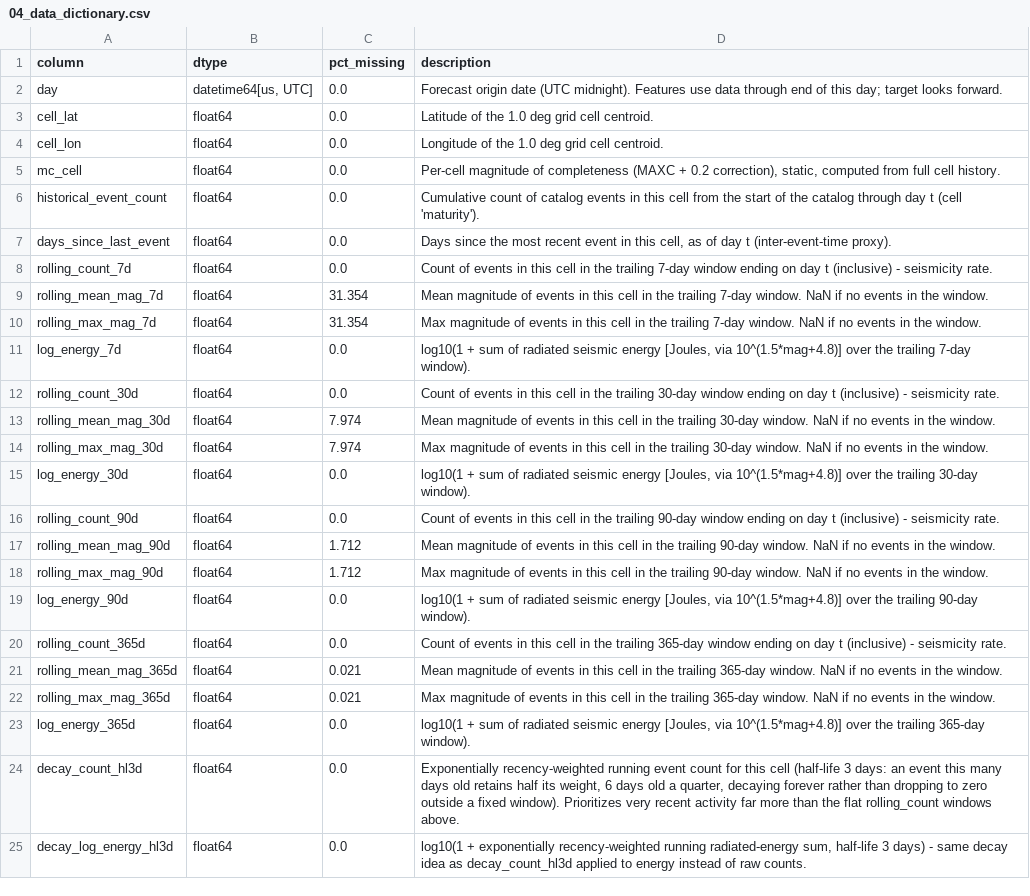
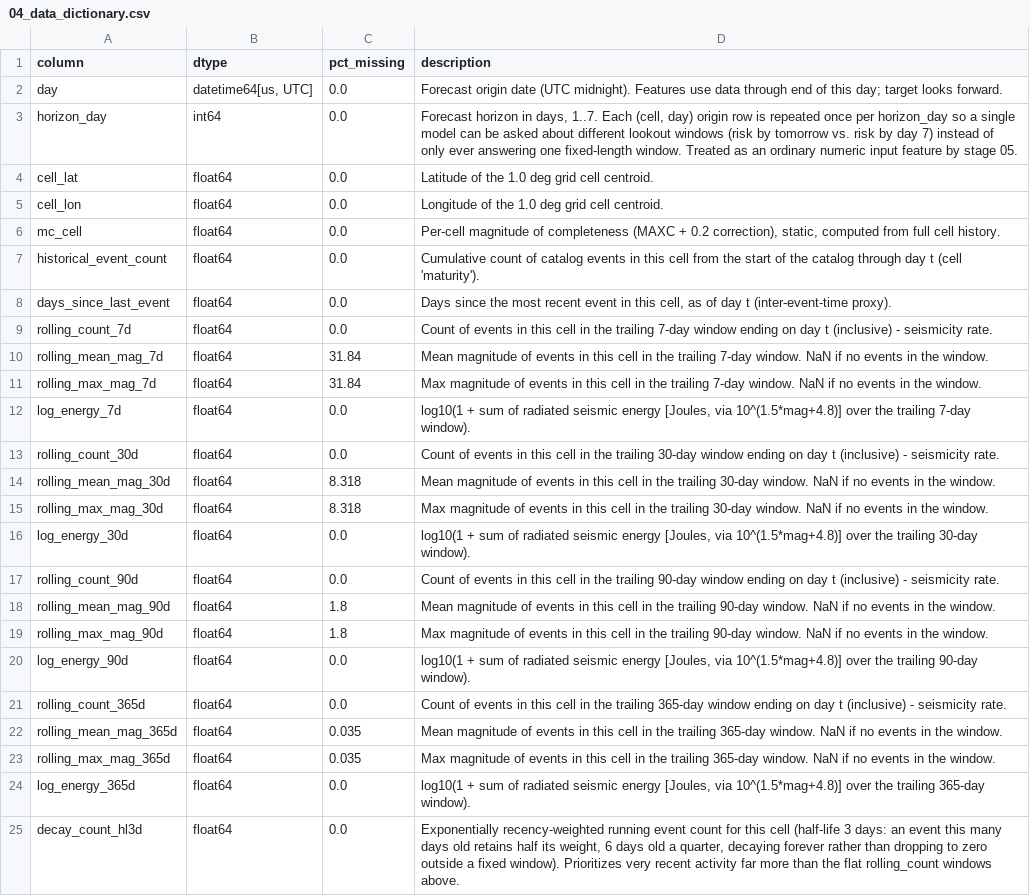
Before and after one commit to bharadwajnadiminti/Earthquake-Early-Warning-through-Machine-Learning-Based-Seismic-Forecasting, a CSV file: outputs/04_features/04_data_dictionary.csv, drawn as a sheet; only a part is shown; the shorter side is filled out with more unchanged rows; the diff covers the shown part only.

Commit message:
Fix flat 7-day forecast: multi-horizon target + G-R magnitude readout
The stage 08 dashboard's "days ahead" slider showed an identical forecast
at every position because the target was a single fixed 7-day window, so
a trained model could only ever produce one probability per cell. Stage 04
now labels every horizon_day in 1..7 separately (horizon_day itself is an
input feature), letting one model learn genuinely different, calibrated
risk for "by tomorrow" vs. "by day 7". Added a Gutenberg-Richter magnitude
readout (most-likely / severe-scenario, conditional on an event occurring)
since the classifier can't and shouldn't produce a point magnitude value.

Updated 08_webapp to predict all 7 horizons from one live snapshot instead
of scrubbing through past-day snapshots, added a per-horizon_day metrics
breakdown to stage 06 as evidence, and refreshed the USGS catalog through
2026-09-28. Retraining on the larger (7x) multi-horizon matrix and the
regenerated 05/06/07 outputs are committed separately once that finishes.

```diff
--- a/outputs/04_features/04_data_dictionary.csv
+++ b/outputs/04_features/04_data_dictionary.csv
@@ -2,2 +2,3 @@ column,dtype,pct_missing,description
 day,"datetime64[us, UTC]",0.0,Forecast origin date (UTC midnight). Features use data through end of this day; target looks forward.
+horizon_day,int64,0.0,"Forecast horizon in days, 1..7. Each (cell, day) origin row is repeated once per horizon_day so a single model can be asked about different lookout windows (risk by tomorrow vs. risk by day 7) instead of only ever answering one fixed-length window. Treated as an ordinary numeric input feature by stage 05."
 cell_lat,float64,0.0,Latitude of the 1.0 deg grid cell centroid.
@@ -8,16 +9,16 @@ days_since_last_event,float64,0.0,"Days since the most recent event in this cell
 rolling_count_7d,float64,0.0,Count of events in this cell in the trailing 7-day window ending on day t (inclusive) - seismicity rate.
-rolling_mean_mag_7d,float64,31.354,Mean magnitude of events in this cell in the trailing 7-day window. NaN if no events in the window.
-rolling_max_mag_7d,float64,31.354,Max magnitude of events in this cell in the trailing 7-day window. NaN if no events in the window.
+rolling_mean_mag_7d,float64,31.84,Mean magnitude of events in this cell in the trailing 7-day window. NaN if no events in the window.
+rolling_max_mag_7d,float64,31.84,Max magnitude of events in this cell in the trailing 7-day window. NaN if no events in the window.
 log_energy_7d,float64,0.0,"log10(1 + sum of radiated seismic energy [Joules, via 10^(1.5*mag+4.8)] over the trailing 7-day window)."
 rolling_count_30d,float64,0.0,Count of events in this cell in the trailing 30-day window ending on day t (inclusive) - seismicity rate.
-rolling_mean_mag_30d,float64,7.974,Mean magnitude of events in this cell in the trailing 30-day window. NaN if no events in the window.
-rolling_max_mag_30d,float64,7.974,Max magnitude of events in this cell in the trailing 30-day window. NaN if no events in the window.
+rolling_mean_mag_30d,float64,8.318,Mean magnitude of events in this cell in the trailing 30-day window. NaN if no events in the window.
+rolling_max_mag_30d,float64,8.318,Max magnitude of events in this cell in the trailing 30-day window. NaN if no events in the window.
 log_energy_30d,float64,0.0,"log10(1 + sum of radiated seismic energy [Joules, via 10^(1.5*mag+4.8)] over the trailing 30-day window)."
 rolling_count_90d,float64,0.0,Count of events in this cell in the trailing 90-day window ending on day t (inclusive) - seismicity rate.
-rolling_mean_mag_90d,float64,1.712,Mean magnitude of events in this cell in the trailing 90-day window. NaN if no events in the window.
-rolling_max_mag_90d,float64,1.712,Max magnitude of events in this cell in the trailing 90-day window. NaN if no events in the window.
+rolling_mean_mag_90d,float64,1.8,Mean magnitude of events in this cell in the trailing 90-day window. NaN if no events in the window.
+rolling_max_mag_90d,float64,1.8,Max magnitude of events in this cell in the trailing 90-day window. NaN if no events in the window.
 log_energy_90d,float64,0.0,"log10(1 + sum of radiated seismic energy [Joules, via 10^(1.5*mag+4.8)] over the trailing 90-day window)."
 rolling_count_365d,float64,0.0,Count of events in this cell in the trailing 365-day window ending on day t (inclusive) - seismicity rate.
-rolling_mean_mag_365d,float64,0.021,Mean magnitude of events in this cell in the trailing 365-day window. NaN if no events in the window.
-rolling_max_mag_365d,float64,0.021,Max magnitude of events in this cell in the trailing 365-day window. NaN if no events in the window.
+rolling_mean_mag_365d,float64,0.035,Mean magnitude of events in this cell in the trailing 365-day window. NaN if no events in the window.
+rolling_max_mag_365d,float64,0.035,Max magnitude of events in this cell in the trailing 365-day window. NaN if no events in the window.
 log_energy_365d,float64,0.0,"log10(1 + sum of radiated seismic energy [Joules, via 10^(1.5*mag+4.8)] over the trailing 365-day window)."
```
Also changed, not shown: 3 edited cells elsewhere in this file, 14 other files.
